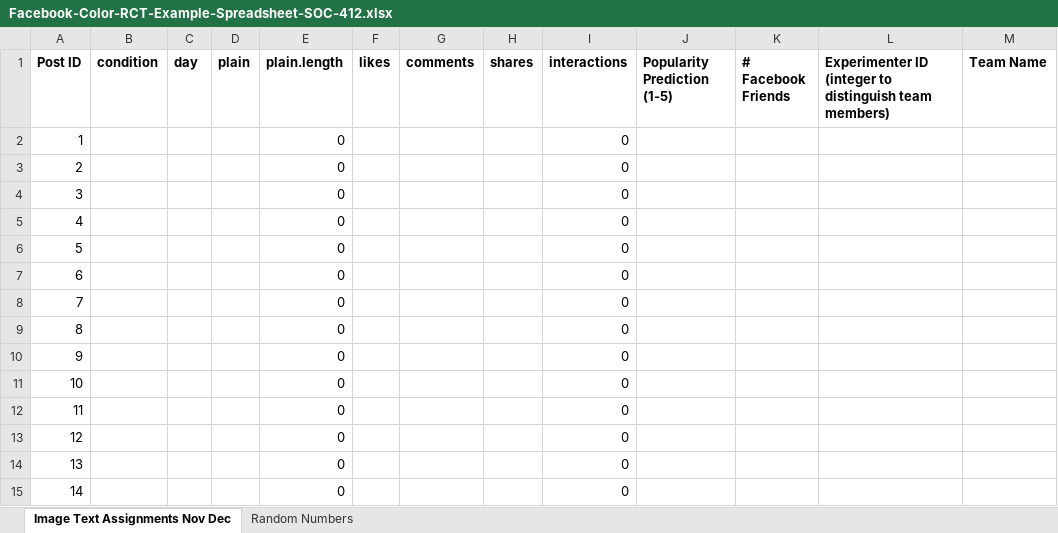
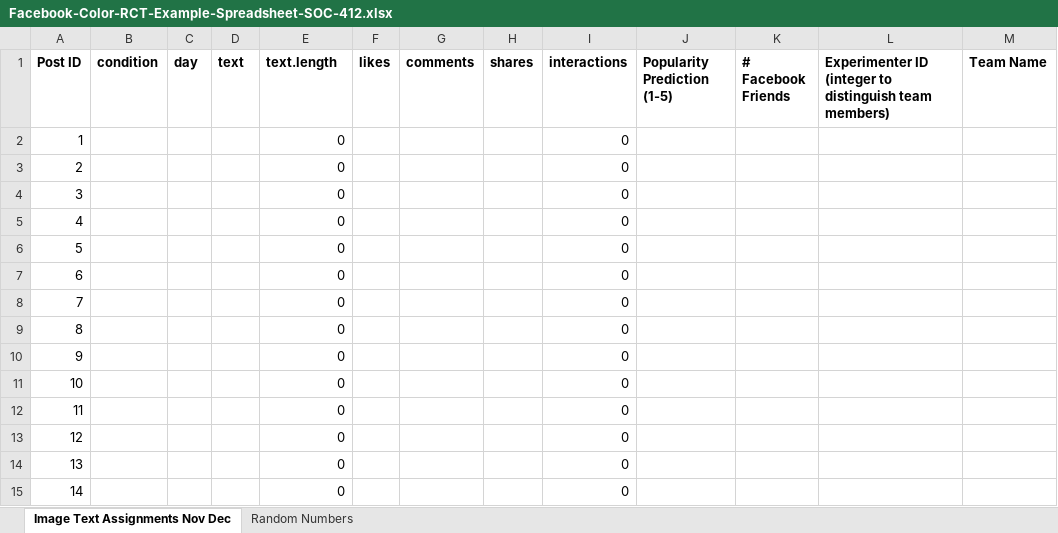
Before and after one commit to natematias/SOC412, an Excel workbook: 2-facebook-color/Facebook-Color-RCT-Example-Spreadsheet-SOC-412.xlsx, sheet Image Text Assignments Nov Dec, drawn as a sheet; values as stored, in another font and other column widths than the file's, no borders; charts and pictures and conditional formats not drawn; the diff names each change by its address in the sheet, - before the commit and + after, or states it on an @@ line.

```diff
--- a/2-facebook-color/Facebook-Color-RCT-Example-Spreadsheet-SOC-412.xlsx (sheet Image Text Assignments Nov Dec)
+++ b/2-facebook-color/Facebook-Color-RCT-Example-Spreadsheet-SOC-412.xlsx (sheet Image Text Assignments Nov Dec)
-D1: plain
+D1: text
-E1: plain.length
+E1: text.length
```
Also changed, not shown: sheet Random Numbers, charts or pictures, 2 other files.
